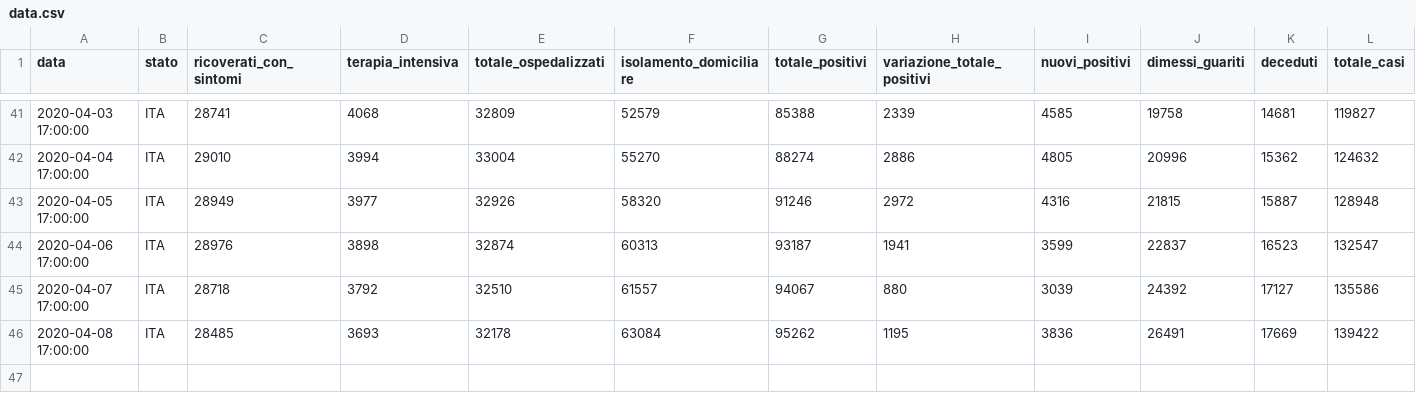
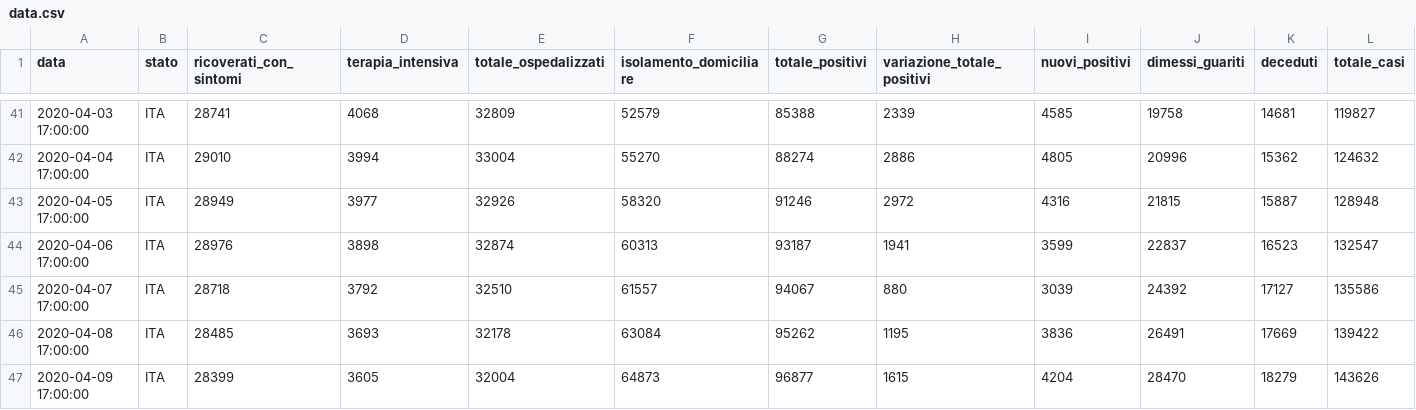
Before and after one commit to Jamesinvi/Covid-19-MonitorItalia, a CSV file: data.csv, drawn as a sheet; only a part is shown, gaps mark what is left out; rows hold the shown columns only; the diff names each change by its address in the sheet, - before the commit and + after, or states it on an @@ line.

Commit message:
new data

```diff
--- a/data.csv
+++ b/data.csv
+row 47: 2020-04-09 17:00:00 | ITA | 28399 | 3605 | 32004 | 64873 | 96877 | 1615 | 4204 | 28470 | 18279 | 143626
```
